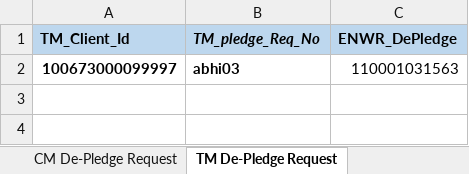
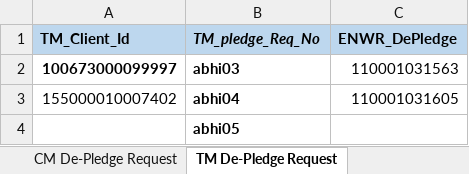
Before and after one commit to Abhishekthasal/COUNTRYWIDE-COMMODITY-REPOSITORY-LIMITED, an Excel workbook: Data/Margin_Depledge.xlsx, sheet TM De-Pledge Request, drawn as a sheet; values as stored, in another font and other column widths than the file's, no borders; the diff names each change by its address in the sheet, - before the commit and + after, or states it on an @@ line.

```diff
--- a/Data/Margin_Depledge.xlsx (sheet TM De-Pledge Request)
+++ b/Data/Margin_Depledge.xlsx (sheet TM De-Pledge Request)
+row 3: 155000010007402 | abhi04 | 110001031605
+row 4:  | abhi05
```
Also changed, not shown: sheet CM De-Pledge Request, sheet CC Depledge Request, Data/ENWR_Creation.xlsx, Data/Margin_Pledge.xlsx, 32 other files.
